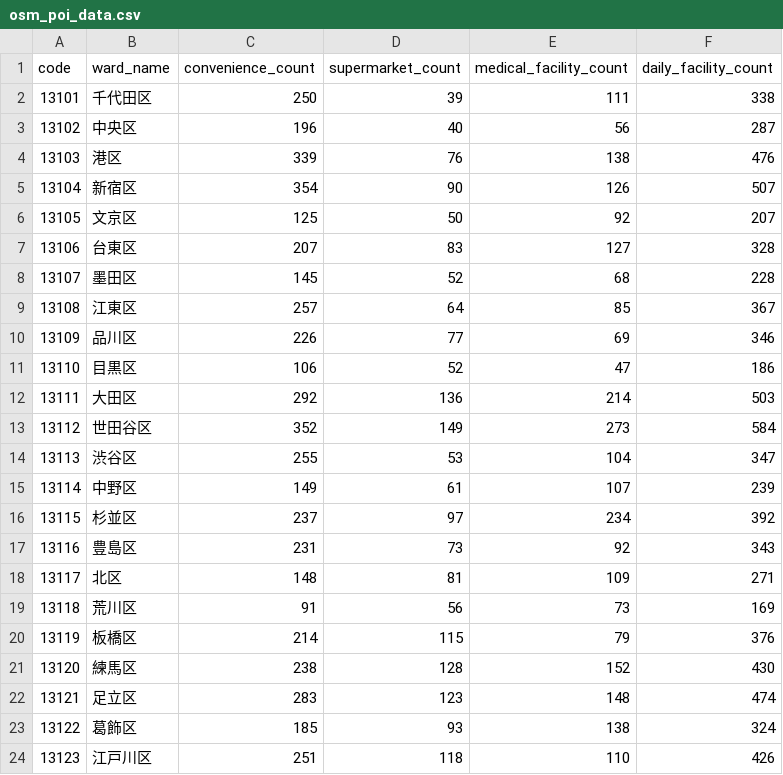
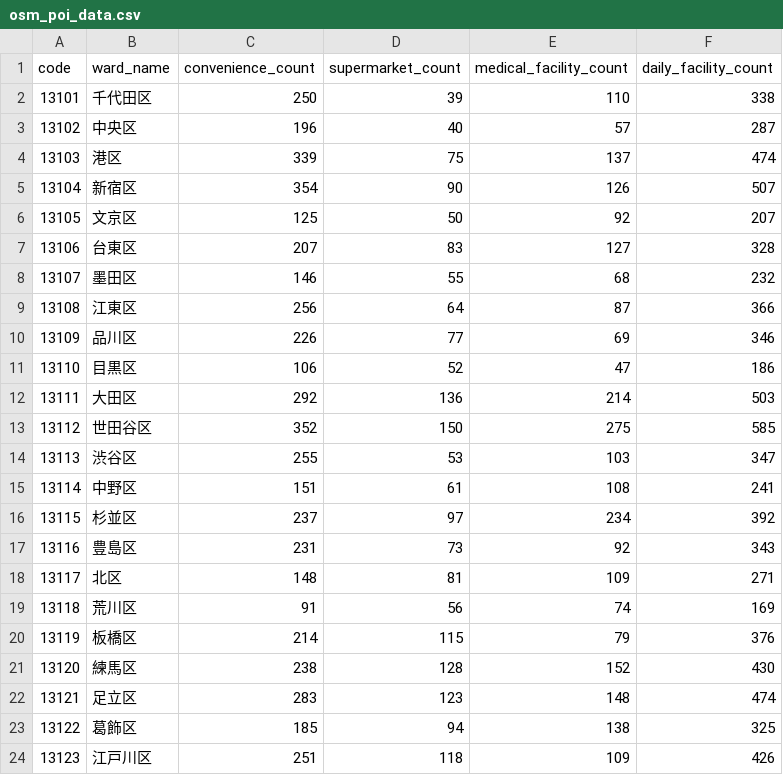
Before and after one commit to ukimotodatascience/Tokyo-livability-index, a CSV file: data/raw/osm_poi_data.csv, drawn as a sheet.

```diff
--- a/data/raw/osm_poi_data.csv
+++ b/data/raw/osm_poi_data.csv
@@ -1,5 +1,5 @@
 code,ward_name,convenience_count,supermarket_count,medical_facility_count,daily_facility_count
-13101,千代田区,250,39,111,338
-13102,中央区,196,40,56,287
-13103,港区,339,76,138,476
+13101,千代田区,250,39,110,338
+13102,中央区,196,40,57,287
+13103,港区,339,75,137,474
 13104,新宿区,354,90,126,507
@@ -7,4 +7,4 @@
 13106,台東区,207,83,127,328
-13107,墨田区,145,52,68,228
-13108,江東区,257,64,85,367
+13107,墨田区,146,55,68,232
+13108,江東区,256,64,87,366
 13109,品川区,226,77,69,346
@@ -12,5 +12,5 @@
 13111,大田区,292,136,214,503
-13112,世田谷区,352,149,273,584
-13113,渋谷区,255,53,104,347
-13114,中野区,149,61,107,239
+13112,世田谷区,352,150,275,585
+13113,渋谷区,255,53,103,347
+13114,中野区,151,61,108,241
 13115,杉並区,237,97,234,392
@@ -18,3 +18,3 @@
 13117,北区,148,81,109,271
-13118,荒川区,91,56,73,169
+13118,荒川区,91,56,74,169
 13119,板橋区,214,115,79,376
@@ -22,3 +22,3 @@
 13121,足立区,283,123,148,474
-13122,葛飾区,185,93,138,324
-13123,江戸川区,251,118,110,426
+13122,葛飾区,185,94,138,325
+13123,江戸川区,251,118,109,426
```
Also changed, not shown: data/processed/tokyo_livability_index.csv, 3 other files.
